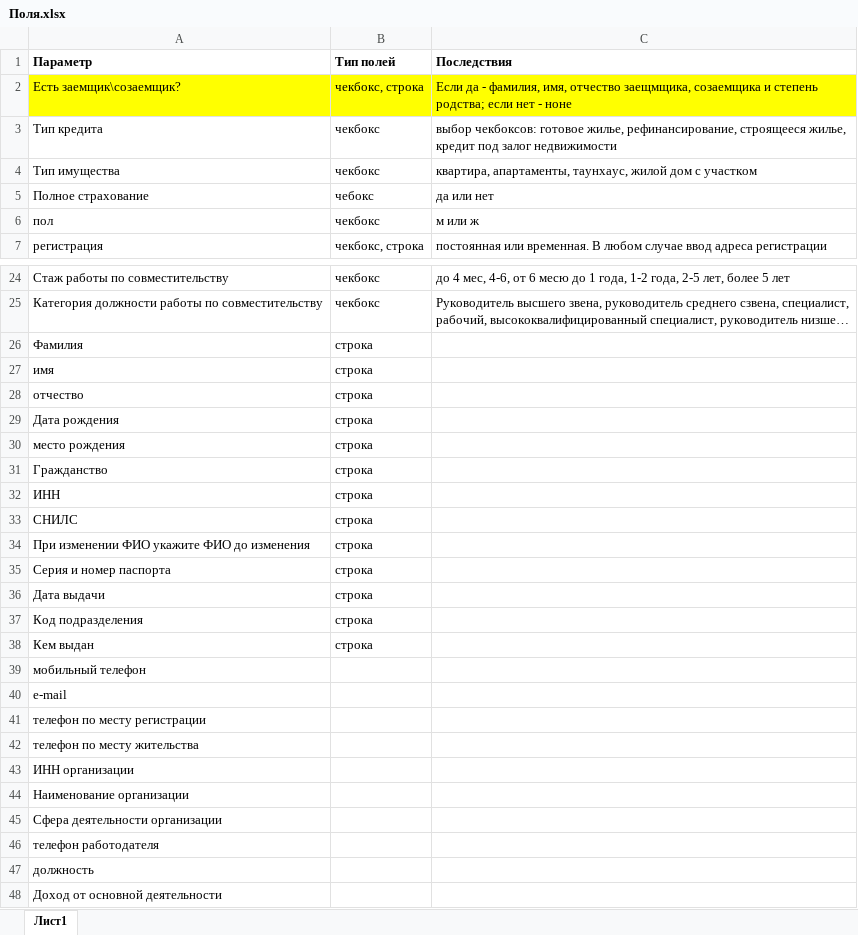
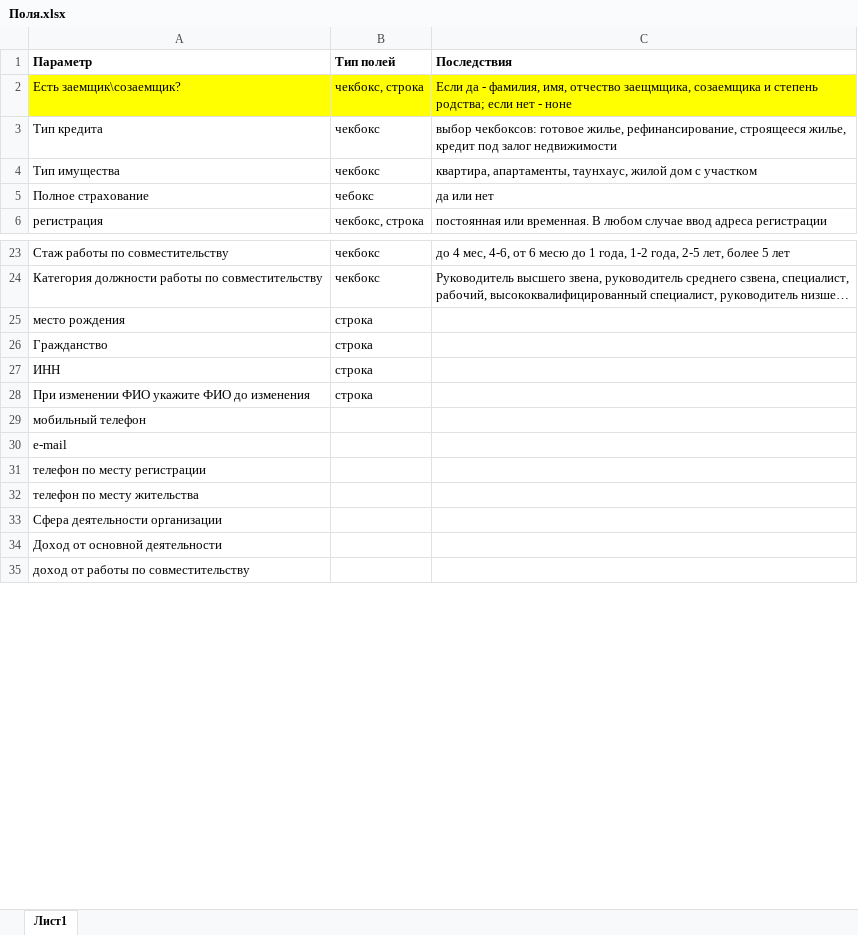
Before and after one commit to stepanych58/doc_filler, an Excel workbook: Поля.xlsx, sheet Лист1, drawn as a sheet; only a part is shown, gaps mark what is left out; the shorter side is filled out with more unchanged rows; long unchanged cells end in …; values as stored, in another font and other column widths than the file's, no borders; the diff names each change by its address in the sheet, - before the commit and + after, or states it on an @@ line.

```diff
--- a/Поля.xlsx (sheet Лист1)
+++ b/Поля.xlsx (sheet Лист1)
-row 6: пол | чекбокс | м или ж
-row 26: Фамилия | строка
-row 27: имя | строка
-row 28: отчество | строка
-row 29: Дата рождения | строка
-row 33: СНИЛС | строка
-row 35: Серия и номер паспорта | строка
-row 36: Дата выдачи | строка
-row 37: Код подразделения | строка
-row 38: Кем выдан | строка
-row 43: ИНН организации
-row 44: Наименование организации
-row 46: телефон работодателя
-row 47: должность
```
Also changed, not shown: 1 other file.
